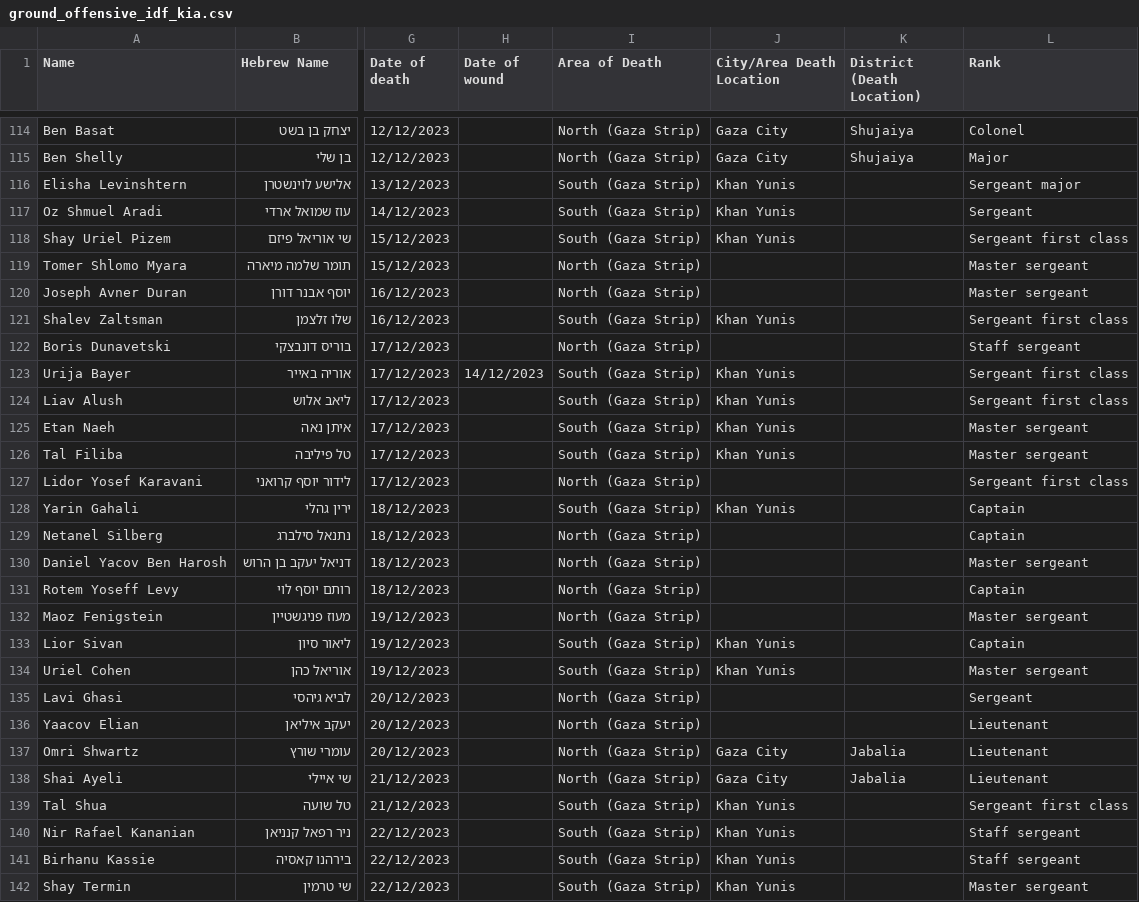
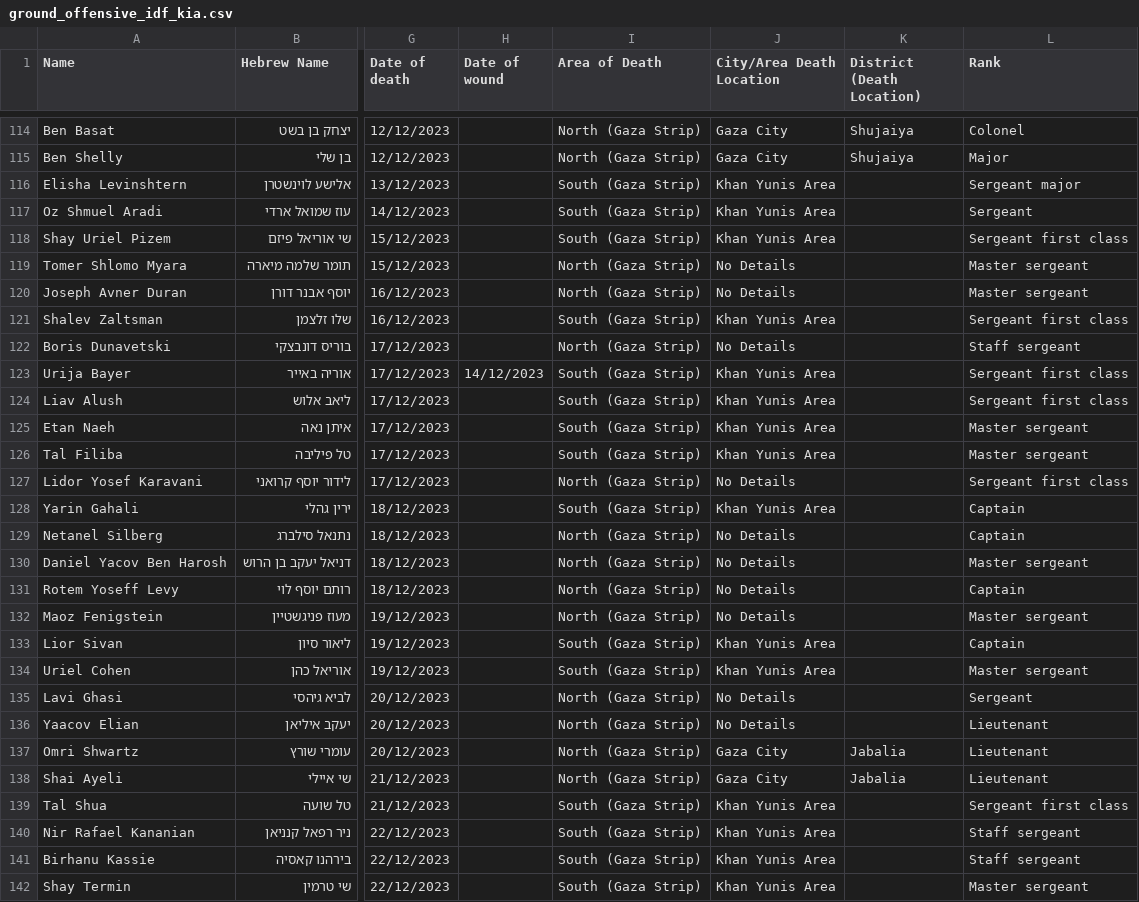
Before and after one commit to middle-east-buka/Gaza-Strip, a CSV file: idf/ground_offensive_idf_kia.csv, drawn as a sheet; only a part is shown, gaps mark what is left out; the diff covers the shown part only; the diff names each change by its address in the sheet, - before the commit and + after, or states it on an @@ line.

```diff
--- a/idf/ground_offensive_idf_kia.csv
+++ b/idf/ground_offensive_idf_kia.csv
-J116:J118 (City/Area Death Location): Khan Yunis
+J116:J118 (City/Area Death Location): Khan Yunis Area
-J119:J120 (City/Area Death Location): (empty)
+J119:J120 (City/Area Death Location): No Details
-J121 (City/Area Death Location): Khan Yunis
+J121 (City/Area Death Location): Khan Yunis Area
-J122 (City/Area Death Location): (empty)
+J122 (City/Area Death Location): No Details
-J123:J126 (City/Area Death Location): Khan Yunis
+J123:J126 (City/Area Death Location): Khan Yunis Area
-J127 (City/Area Death Location): (empty)
+J127 (City/Area Death Location): No Details
-J128 (City/Area Death Location): Khan Yunis
+J128 (City/Area Death Location): Khan Yunis Area
-J129:J132 (City/Area Death Location): (empty)
+J129:J132 (City/Area Death Location): No Details
-J133:J134 (City/Area Death Location): Khan Yunis
+J133:J134 (City/Area Death Location): Khan Yunis Area
-J135:J136 (City/Area Death Location): (empty)
+J135:J136 (City/Area Death Location): No Details
-J139:J142 (City/Area Death Location): Khan Yunis
+J139:J142 (City/Area Death Location): Khan Yunis Area
```
Also changed, not shown: 175 edited cells elsewhere in this file.
